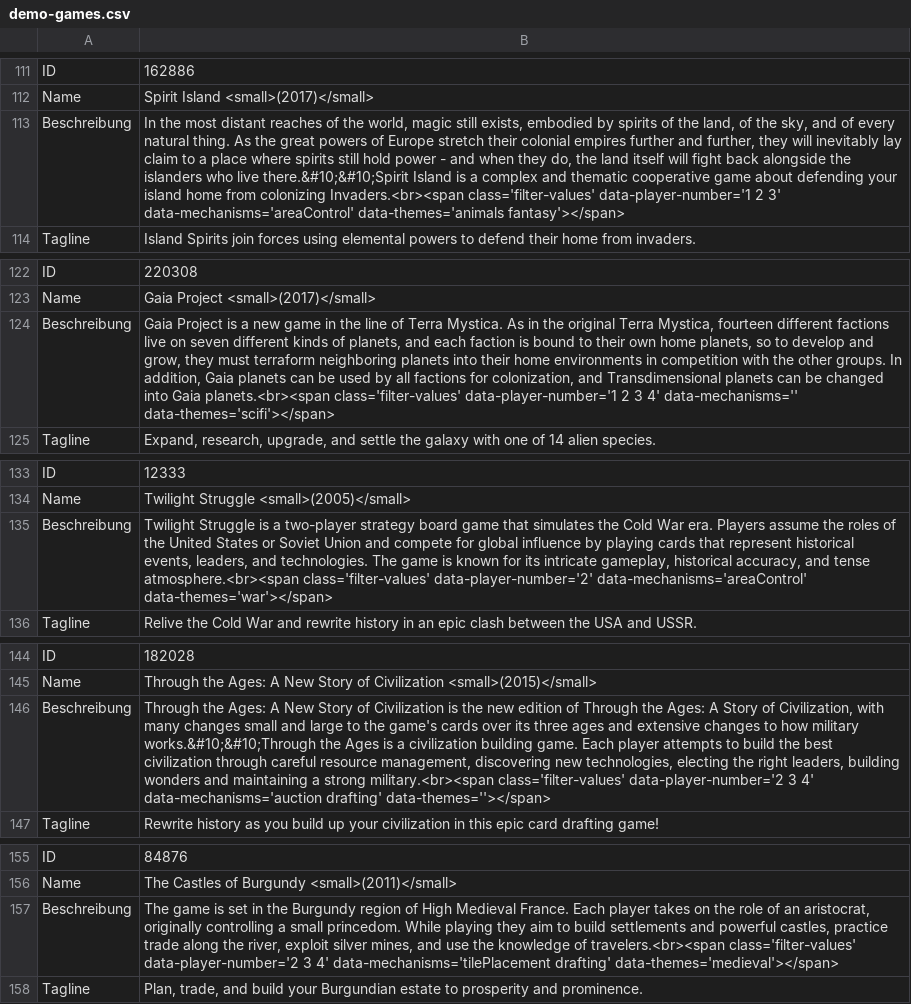
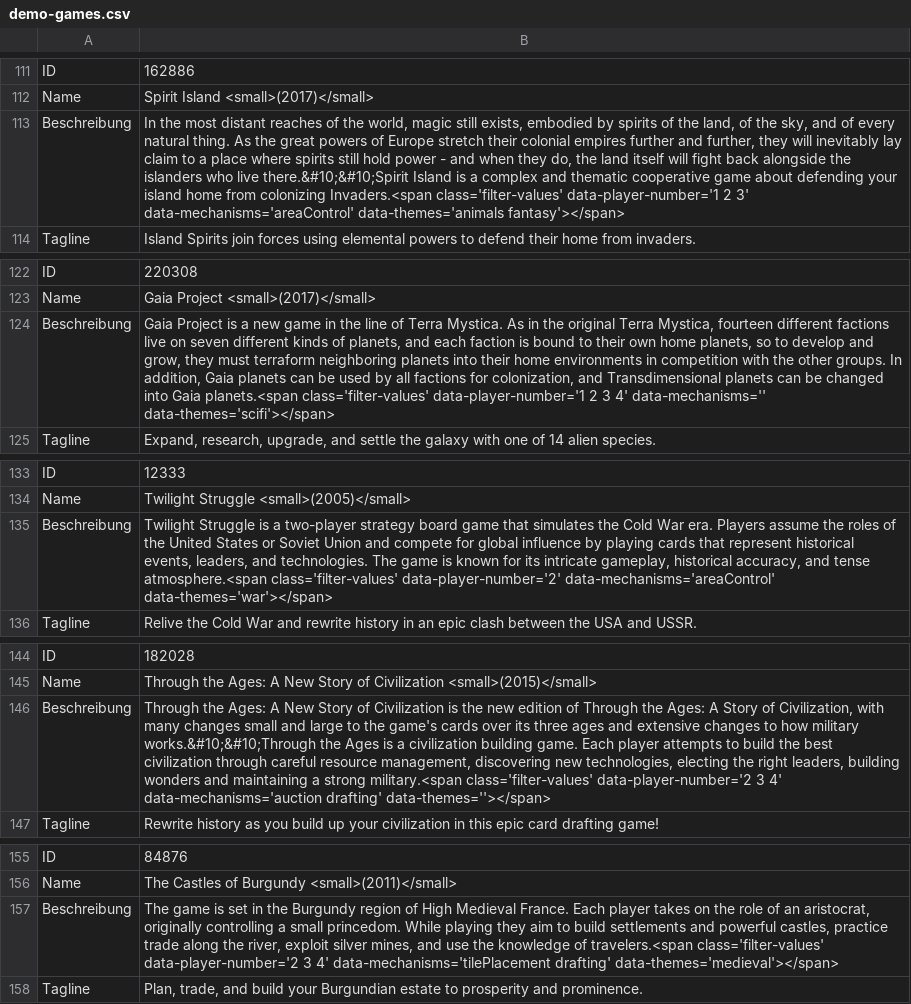
Before and after one commit to paradiceamsee/boardgame-o-matic, a CSV file: data/demo-games.csv, drawn as a sheet; only a part is shown, gaps mark what is left out; the diff covers the shown part only; the diff names each change by its address in the sheet, - before the commit and + after, or states it on an @@ line.

Commit message:
Solves #20: Add help button opening a modal with explanation text to each option of the mechanics filter

```diff
--- a/data/demo-games.csv
+++ b/data/demo-games.csv
-B113: …from colonizing Invaders.<br><span class='filter-values' data-player-number='1…
+B113: …from colonizing Invaders.<span class='filter-values' data-player-number='1…
-B124: …into Gaia planets.<br><span class='filter-values' data-player-number='1…
+B124: …into Gaia planets.<span class='filter-values' data-player-number='1…
-B135: …and tense atmosphere.<br><span class='filter-values' data-player-number='2'…
+B135: …and tense atmosphere.<span class='filter-values' data-player-number='2'…
-B146: …a strong military.<br><span class='filter-values' data-player-number='2…
+B146: …a strong military.<span class='filter-values' data-player-number='2…
-B157: …knowledge of travelers.<br><span class='filter-values' data-player-number='2…
+B157: …knowledge of travelers.<span class='filter-values' data-player-number='2…
```
Also changed, not shown: 195 edited cells elsewhere in this file, data/demo-questions.csv, 5 other files.
